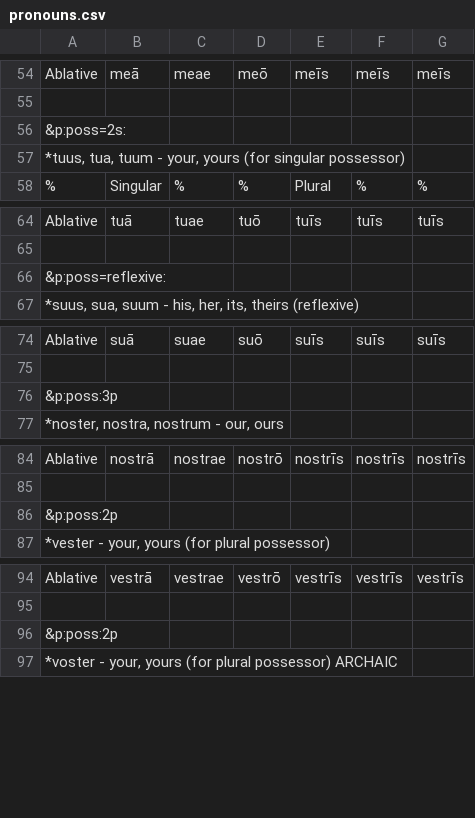
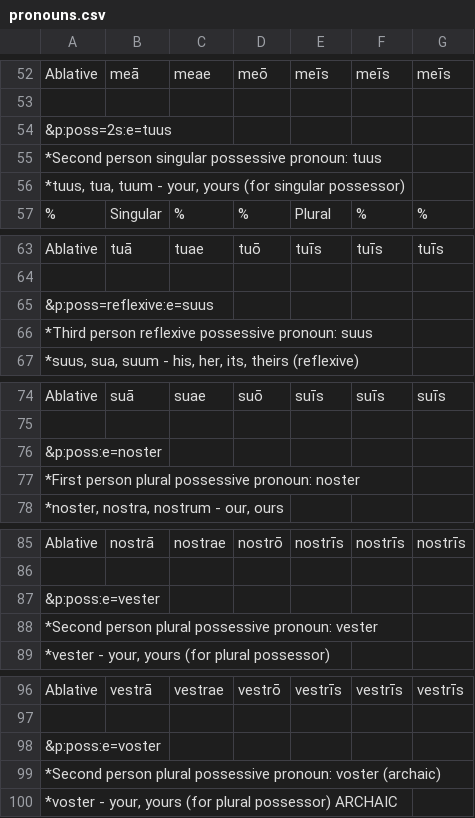
Before and after one commit to eccomaggio/python, a CSV file: latin/create_lookups/pronouns.csv (was latin/inflections_as_tables/pronouns.csv), drawn as a sheet; only a part is shown, gaps mark what is left out; the diff covers the shown part only.

```diff
--- a/latin/inflections_as_tables/pronouns.csv
+++ b/latin/create_lookups/pronouns.csv
@@ -55,3 +53,4 @@ Ablative	meā	meae	meō	meīs	meīs	meīs
 
-&p:poss=2s:
+&p:poss=2s:e=tuus
+*Second person singular possessive pronoun: tuus
 *tuus, tua, tuum - your, yours (for singular possessor)
@@ -65,3 +64,4 @@ Ablative	tuā	tuae	tuō	tuīs	tuīs	tuīs
 
-&p:poss=reflexive:
+&p:poss=reflexive:e=suus
+*Third person reflexive possessive pronoun: suus
 *suus, sua, suum - his, her, its, theirs (reflexive)
@@ -75,3 +75,4 @@ Ablative	suā	suae	suō	suīs	suīs	suīs
 
-&p:poss:3p
+&p:poss:e=noster
+*First person plural possessive pronoun: noster
 *noster, nostra, nostrum - our, ours
@@ -85,3 +86,4 @@ Ablative	nostrā	nostrae	nostrō	nostrīs	nostrīs	nostrīs
 
-&p:poss:2p
+&p:poss:e=vester
+*Second person plural possessive pronoun: vester
 *vester - your, yours (for plural possessor)
@@ -95,3 +97,4 @@ Ablative	vestrā	vestrae	vestrō	vestrīs	vestrīs	vestrīs
 
-&p:poss:2p
+&p:poss:e=voster
+*Second person plural possessive pronoun: voster (archaic)
 *voster - your, yours (for plural possessor) ARCHAIC
```
Also changed, not shown: 7 added rows, 2 removed rows and 22 edited cells elsewhere in this file, latin/create_lookups/adjectives.csv, latin/create_lookups/adverbs.csv, 19 other files.
